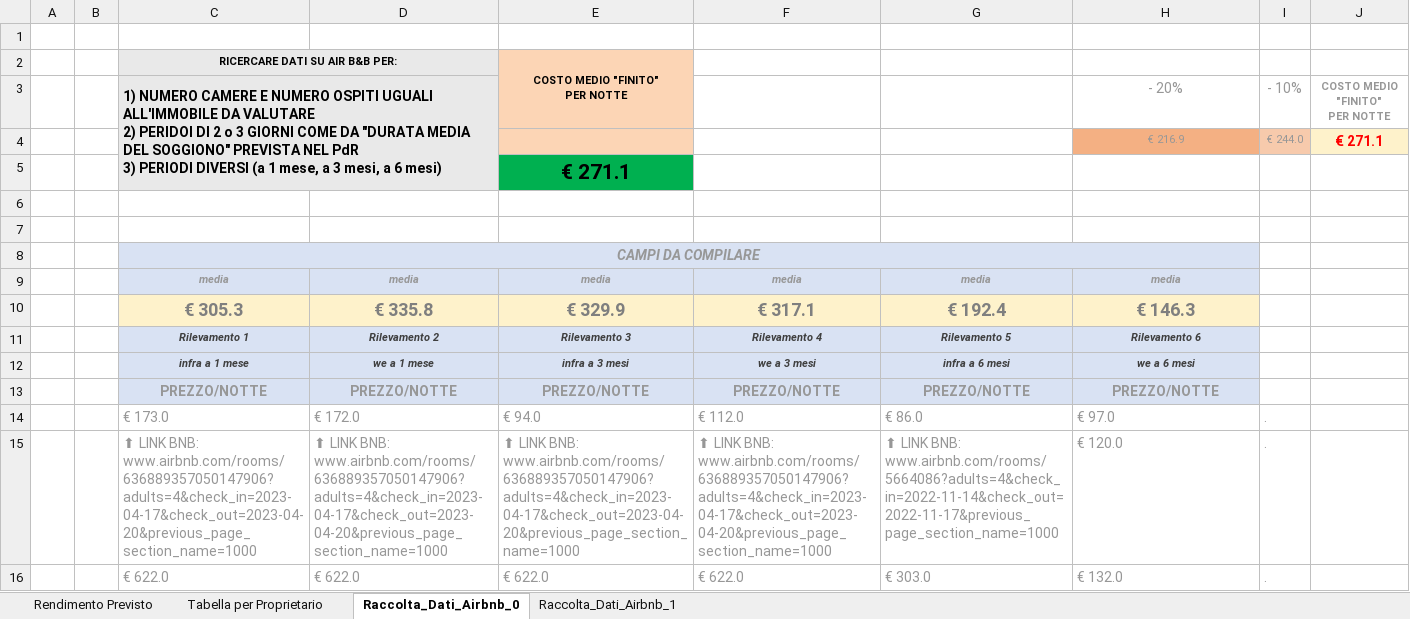
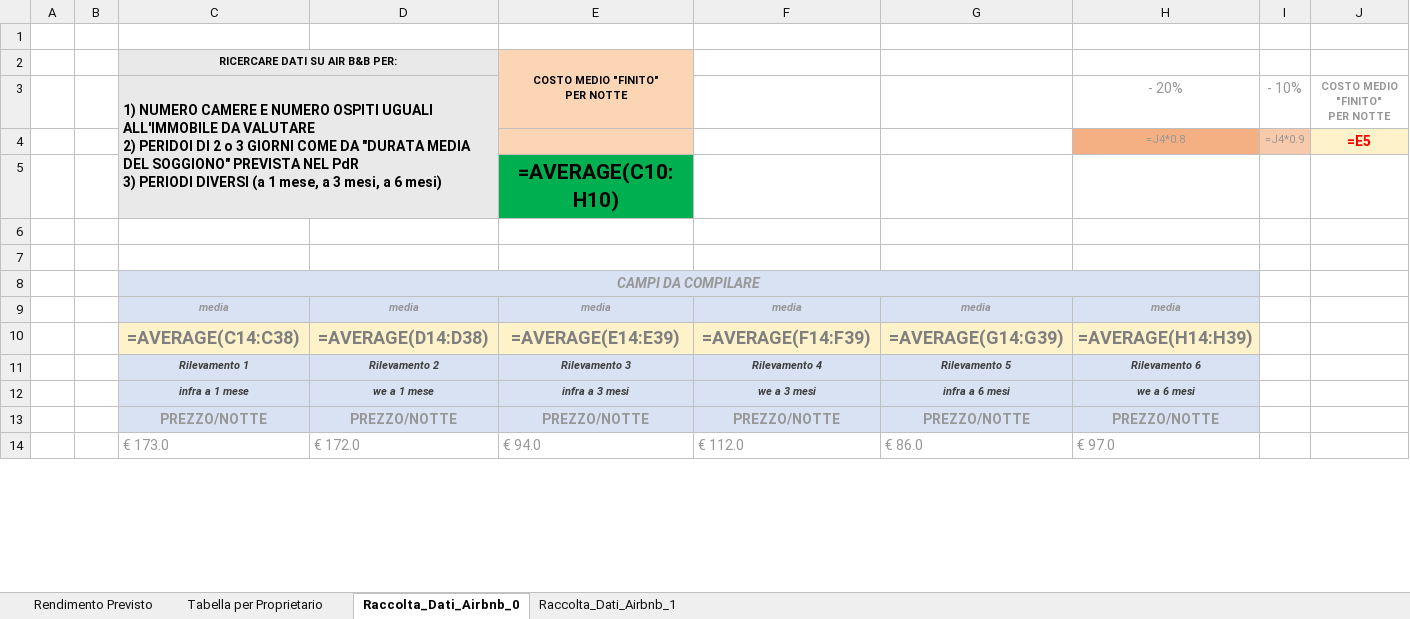
Before and after one commit to lucaimbalzano/pdr.aribnb.house-network, an Excel workbook: media/3_STANDARD_PianoDiRendimentoy.xlsx, sheet Raccolta_Dati_Airbnb_0, drawn as a sheet; only a part is shown; values as stored, in another font and other column widths than the file's, no borders; formulas without a stored value are shown as written; removed rows and columns are numbered as before the commit, all else as after; rows hold the shown columns only; the diff covers the shown part only; the diff names each change by its address in the sheet, - before the commit and + after, or states it on an @@ line.

```diff
--- a/media/3_STANDARD_PianoDiRendimentoy.xlsx (sheet Raccolta_Dati_Airbnb_0)
+++ b/media/3_STANDARD_PianoDiRendimentoy.xlsx (sheet Raccolta_Dati_Airbnb_0)
-row 4:  |  |  |  |  |  |  | € 216.9 | € 244.0 | € 271.1
+row 4:  |  |  |  |  |  |  | =J4*0.8 | =J4*0.9 | =E5
-E5: € 271.1
+E5: =AVERAGE(C10:H10)
-row 10:  |  | € 305.3 | € 335.8 | € 329.9 | € 317.1 | € 192.4 | € 146.3
+row 10:  |  | =AVERAGE(C14:C38) | =AVERAGE(D14:D38) | =AVERAGE(E14:E39) | =AVERAGE(F14:F39) | =AVERAGE(G14:G39) | =AVERAGE(H14:H39)
-I14: .
+I14: (empty)
-row 15:  |  | ⬆ LINK BNB: www.airbnb.com/rooms/636889357050147906?adults=4&check_in=2023-04-17&check_out=2023-04-20&previous_page_section_name=1000 | ⬆ LINK BNB: www.airbnb.com/rooms/636889357050147906?adults=4&check_in=2023-04-17&check_out=2023-04-20&previous_page_section_name=1000 | ⬆ LINK BNB: www.airbnb.com/rooms/636889357050147906?adults=4&check_in=2023-04-17&check_out=2023-04-20&previous_page_section_name=1000 | ⬆ LINK BNB: www.airbnb.com/rooms/636889357050147906?adults=4&check_in=2023-04-17&check_out=2023-04-20&previous_page_section_name=1000 | ⬆ LINK BNB: www.airbnb.com/rooms/5664086?adults=4&check_in=2022-11-14&check_out=2022-11-17&previous_page_section_name=1000 | € 120.0 | .
-row 16:  |  | € 622.0 | € 622.0 | € 622.0 | € 622.0 | € 303.0 | € 132.0 | .
```
Also changed, not shown: 40 added rows and 84 removed rows elsewhere in this sheet, sheet Rendimento Previsto, sheet Tabella per Proprietario, sheet Raccolta_Dati_Airbnb_1, 6 other files.
